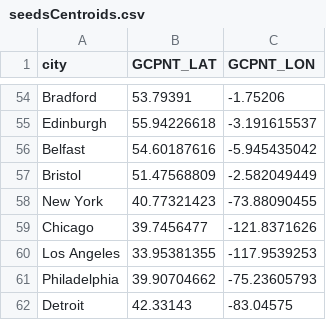
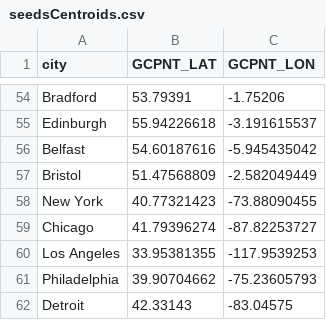
Before and after one commit to rmurcioUCL/RankDiversity, a CSV file: data/seedsCentroids.csv, drawn as a sheet; only a part is shown, gaps mark what is left out.

Commit message:
Fix Chicago

```diff
--- a/data/seedsCentroids.csv
+++ b/data/seedsCentroids.csv
@@ -58,3 +58,3 @@ Bristol,51.47568809,-2.582049449
 New York,40.77321423,-73.88090455
-Chicago,39.7456477,-121.8371626
+Chicago,41.79396274, -87.82253727
 Los Angeles,33.95381355,-117.9539253
```
